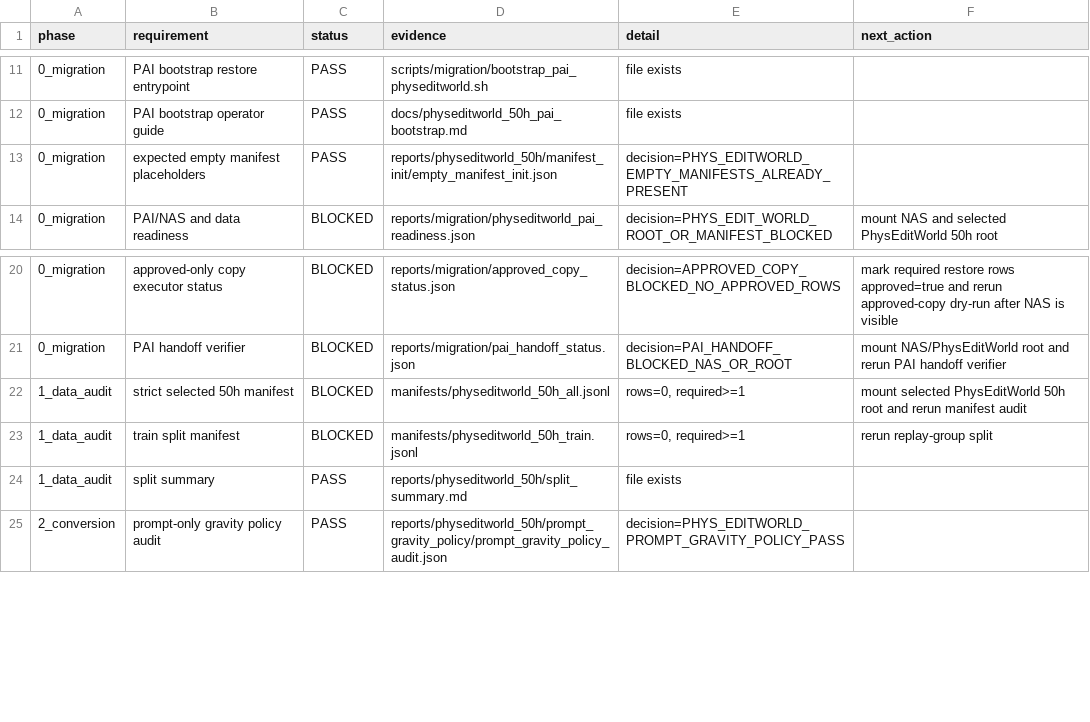
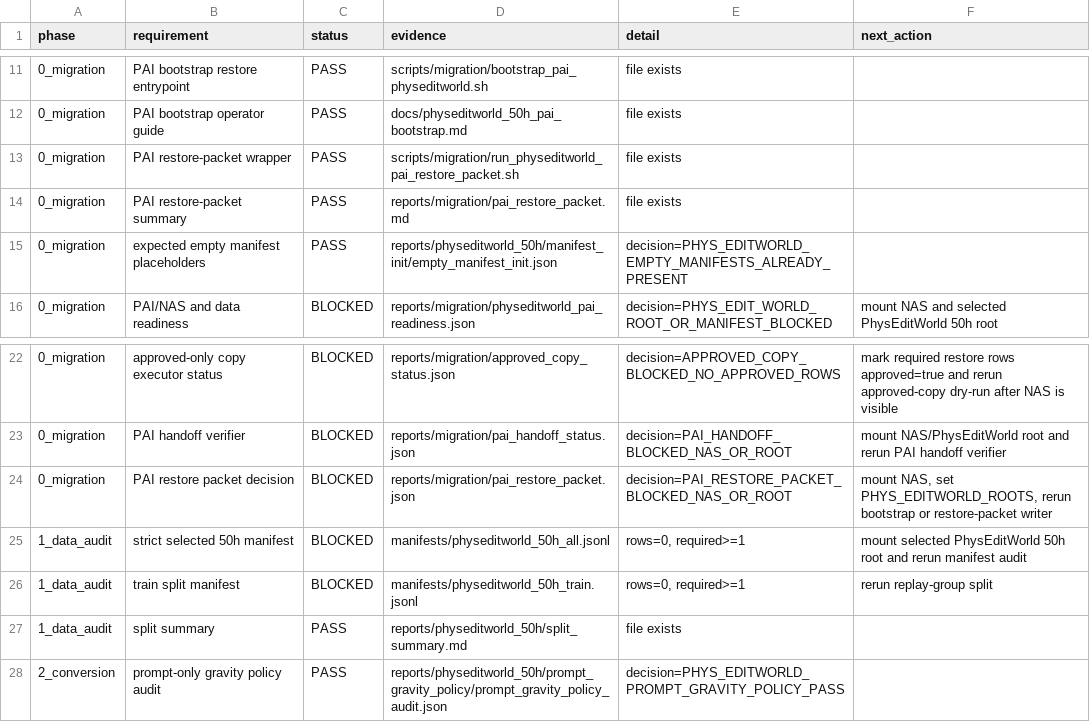
Before and after one commit to jh5117-debug/worldworld-phy, a CSV file: reports/physeditworld_50h/requirement_matrix.csv, drawn as a sheet; only a part is shown, gaps mark what is left out; the diff names each change by its address in the sheet, - before the commit and + after, or states it on an @@ line.

```diff
--- a/reports/physeditworld_50h/requirement_matrix.csv
+++ b/reports/physeditworld_50h/requirement_matrix.csv
+row 13: 0_migration | PAI restore-packet wrapper | PASS | scripts/migration/run_physeditworld_pai_restore_packet.sh | file exists
+row 14: 0_migration | PAI restore-packet summary | PASS | reports/migration/pai_restore_packet.md | file exists
+row 24: 0_migration | PAI restore packet decision | BLOCKED | reports/migration/pai_restore_packet.json | decision=PAI_RESTORE_PACKET_BLOCKED_NAS_OR_ROOT | mount NAS, set PHYS_EDITWORLD_ROOTS, rerun bootstrap or restore-packet writer
```
Also changed, not shown: reports/physeditworld_50h/completion_audit/physeditworld_completion_matrix.csv, 10 other files.
